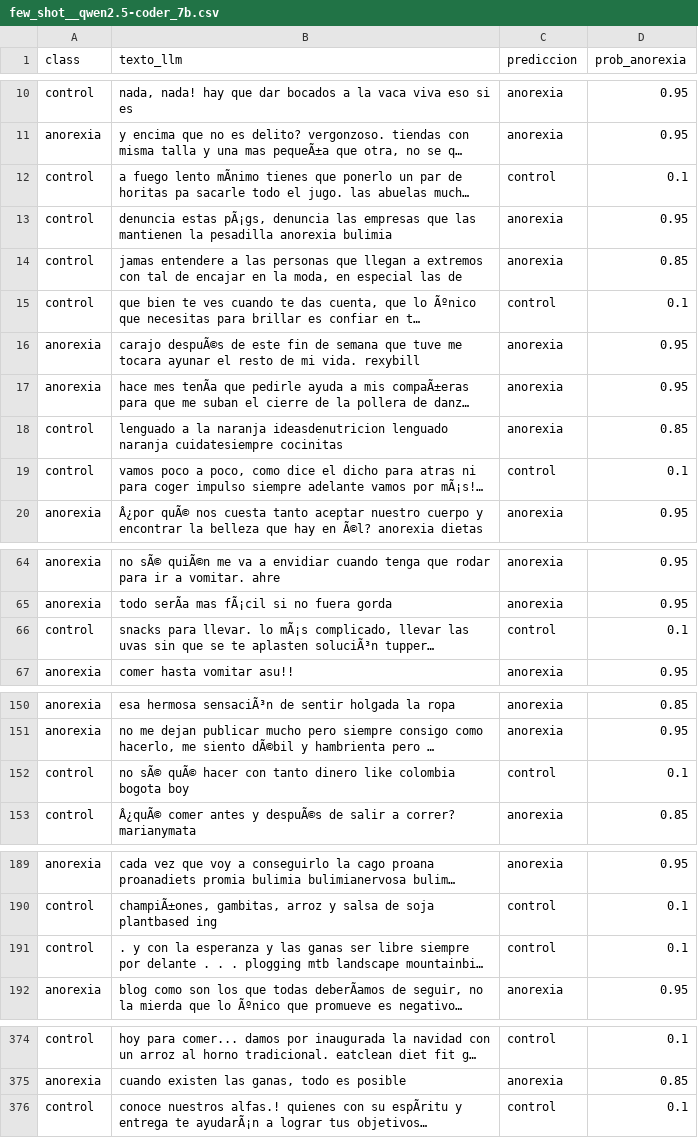
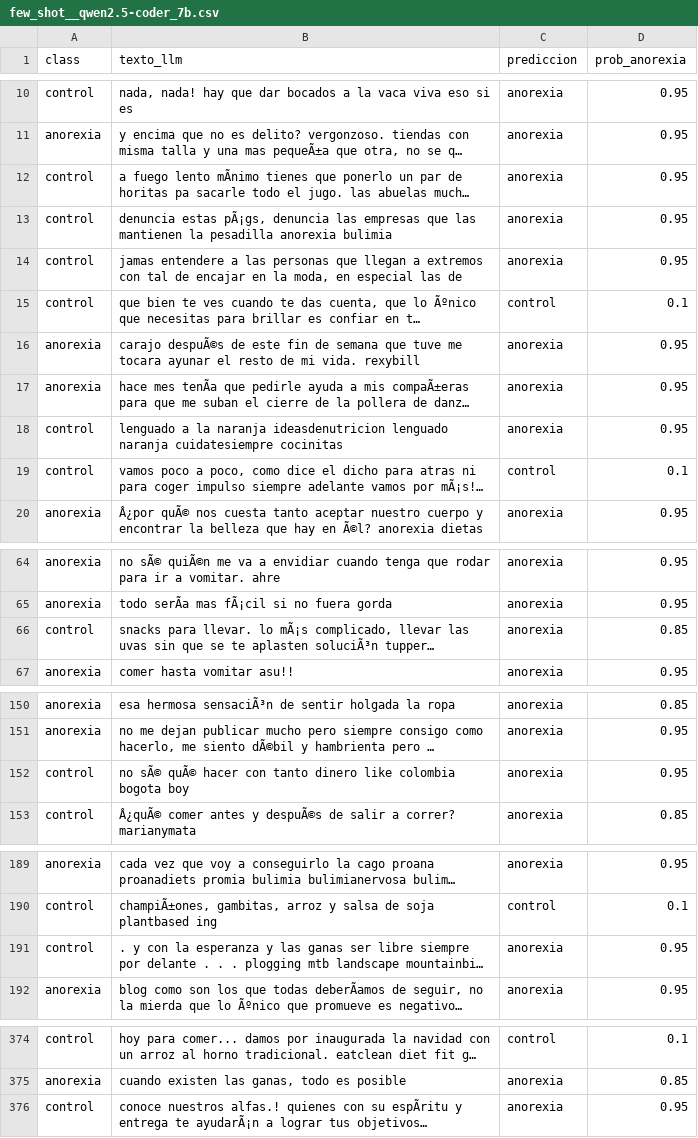
Before and after one commit to Yael-PM/Reto_App_Avanzadas, a CSV file: resultados_zeroshot/few_shot__qwen2.5-coder_7b.csv, drawn as a sheet; only a part is shown, gaps mark what is left out; long unchanged cells end in …; the diff covers the shown part only; the diff names each change by its address in the sheet, - before the commit and + after, or states it on an @@ line.

```diff
--- a/resultados_zeroshot/few_shot__qwen2.5-coder_7b.csv
+++ b/resultados_zeroshot/few_shot__qwen2.5-coder_7b.csv
-C12 (prediccion): control
+C12 (prediccion): anorexia
-D12 (prob_anorexia): 0.1
+D12 (prob_anorexia): 0.95
-D14 (prob_anorexia): 0.85
+D14 (prob_anorexia): 0.95
-D18 (prob_anorexia): 0.85
+D18 (prob_anorexia): 0.95
-C66 (prediccion): control
+C66 (prediccion): anorexia
-D66 (prob_anorexia): 0.1
+D66 (prob_anorexia): 0.85
-C152 (prediccion): control
+C152 (prediccion): anorexia
-D152 (prob_anorexia): 0.1
+D152 (prob_anorexia): 0.95
-C191 (prediccion): control
+C191 (prediccion): anorexia
-D191 (prob_anorexia): 0.1
+D191 (prob_anorexia): 0.95
-C376 (prediccion): control
+C376 (prediccion): anorexia
-D376 (prob_anorexia): 0.1
+D376 (prob_anorexia): 0.95
```
Also changed, not shown: 10 edited cells elsewhere in this file, resultados_zeroshot/few_shot__gemma2_2b.csv, resultados_zeroshot/few_shot__phi3.csv, 4 other files.
